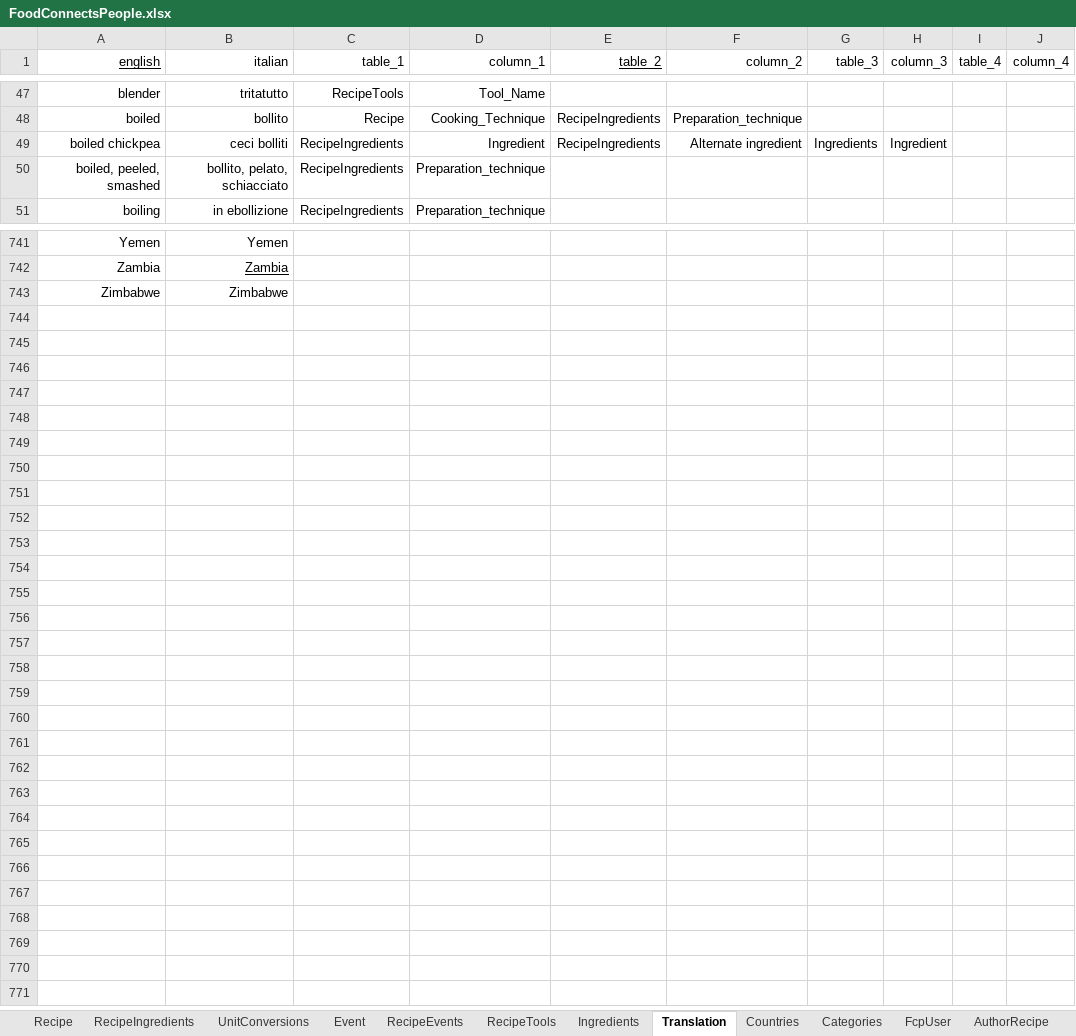
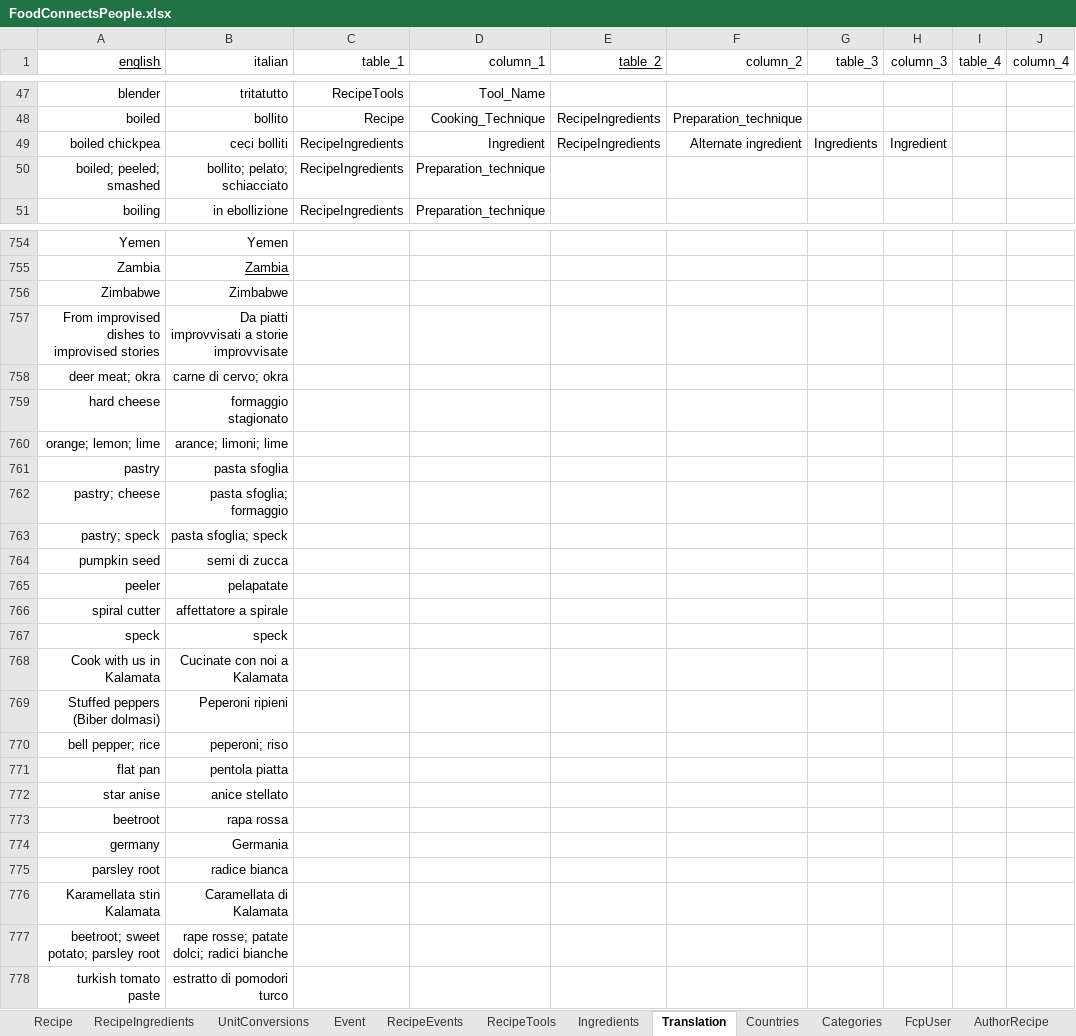
Before and after one commit to FoodConnectsPeople/foodconnectspeople-tool, an Excel workbook: data_sources/scripts/files/FoodConnectsPeople.xlsx, sheet Translation, drawn as a sheet; only a part is shown, gaps mark what is left out; values as stored, in another font and other column widths than the file's, no borders; the diff covers the shown part only; the diff names each change by its address in the sheet, - before the commit and + after, or states it on an @@ line.

Commit message:
Refined/added consistency checking scripts and added 2 recipes from Kalamata

```diff
--- a/data_sources/scripts/files/FoodConnectsPeople.xlsx (sheet Translation)
+++ b/data_sources/scripts/files/FoodConnectsPeople.xlsx (sheet Translation)
-A50 (english): boiled, peeled, smashed
+A50 (english): boiled; peeled; smashed
-B50 (italian): bollito, pelato, schiacciato
+B50 (italian): bollito; pelato; schiacciato
+row 757: From improvised dishes to improvised stories | Da piatti improvvisati a storie improvvisate
+row 758: deer meat; okra | carne di cervo; okra
+row 759: hard cheese | formaggio stagionato
+row 760: orange; lemon; lime | arance; limoni; lime
+row 761: pastry | pasta sfoglia
+row 762: pastry; cheese | pasta sfoglia; formaggio
+row 763: pastry; speck | pasta sfoglia; speck
+row 764: pumpkin seed | semi di zucca
+row 765: peeler | pelapatate
+row 766: spiral cutter | affettatore a spirale
+row 767: speck | speck
+row 768: Cook with us in Kalamata | Cucinate con noi a Kalamata
+row 769: Stuffed peppers (Biber dolmasi) | Peperoni ripieni
+row 770: bell pepper; rice | peperoni; riso
+row 771: flat pan | pentola piatta
+row 772: star anise | anice stellato
+row 773: beetroot | rapa rossa
+row 774: germany | Germania
+row 775: parsley root | radice bianca
+row 776: Karamellata stin Kalamata | Caramellata di Kalamata
+row 777: beetroot; sweet potato; parsley root | rape rosse; patate dolci; radici bianche
+row 778: turkish tomato paste | estratto di pomodori turco
```
Also changed, not shown: 13 added rows and 70 edited cells elsewhere in this sheet, sheet RecipeIngredients, sheet Ingredients, sheet Recipe, sheet UnitConversions, sheet Tools, sheet RecipeTools, 4 more sheets, 15 other files.
